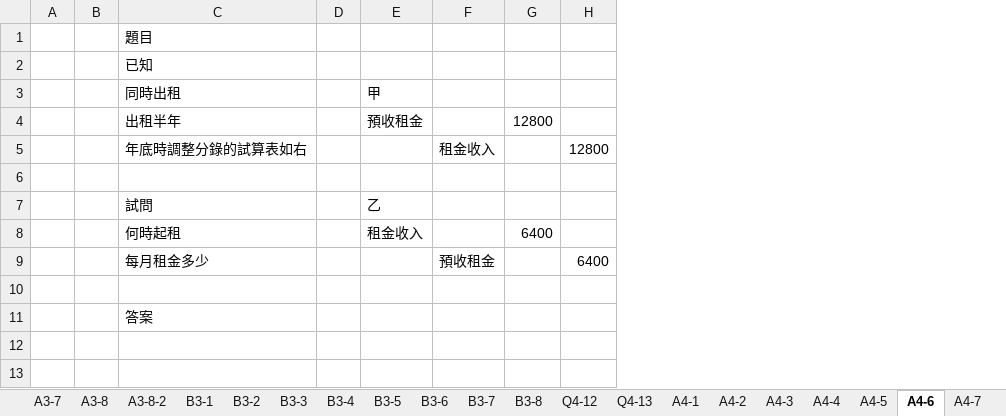
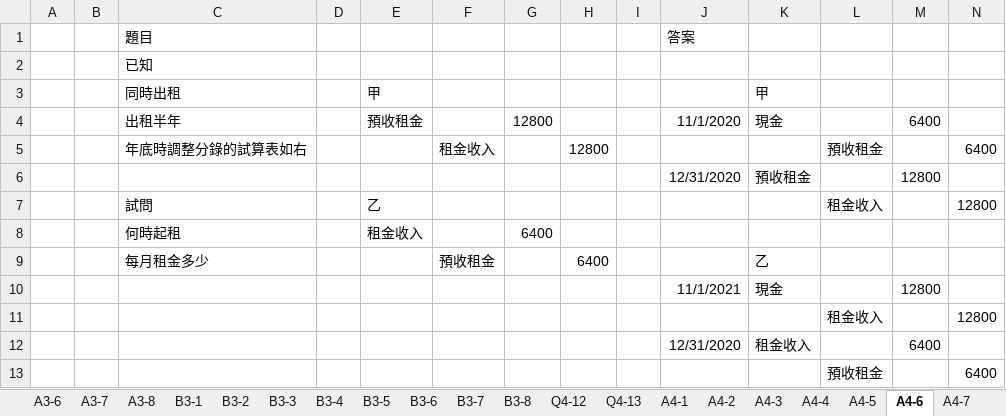
Before and after one commit to 40843245/Financial, an Excel workbook: studying/accounting/exercise/accounting exercise.xlsx, sheet A4-6, drawn as a sheet; values as stored, in another font and other column widths than the file's, no borders; the diff names each change by its address in the sheet, - before the commit and + after, or states it on an @@ line.

```diff
--- a/studying/accounting/exercise/accounting exercise.xlsx (sheet A4-6)
+++ b/studying/accounting/exercise/accounting exercise.xlsx (sheet A4-6)
-sheet tab: A3-8-2
+column I, empty
+column J, rows 1-10: 答案 |  |  | 11/1/2020 |  | 12/31/2020 |  |  |  | 11/1/2021
+column K, rows 3-10: 甲 | 現金 |  | 預收租金 |  |  | 乙 | 現金
+column L, rows 5-11: 預收租金 |  | 租金收入 |  |  |  | 租金收入
+column M, rows 4-10: 6400 |  | 12800 |  |  |  | 12800
+column N, rows 5-11: 6400 |  | 12800 |  |  |  | 12800
-row 6: (empty)
+row 6:  |  |  |  |  |  |  |  |  | 12/31/2020 | 預收租金 |  | 12800
-row 10: (empty)
+row 10:  |  |  |  |  |  |  |  |  | 11/1/2021 | 現金 |  | 12800
-C11: 答案
+C11: (empty)
+row 12:  |  |  |  |  |  |  |  |  | 12/31/2020 | 租金收入 |  | 6400
+row 13:  |  |  |  |  |  |  |  |  |  |  | 預收租金 |  | 6400
```
Also changed, not shown: sheet A3-8, formulas that keep their value.
